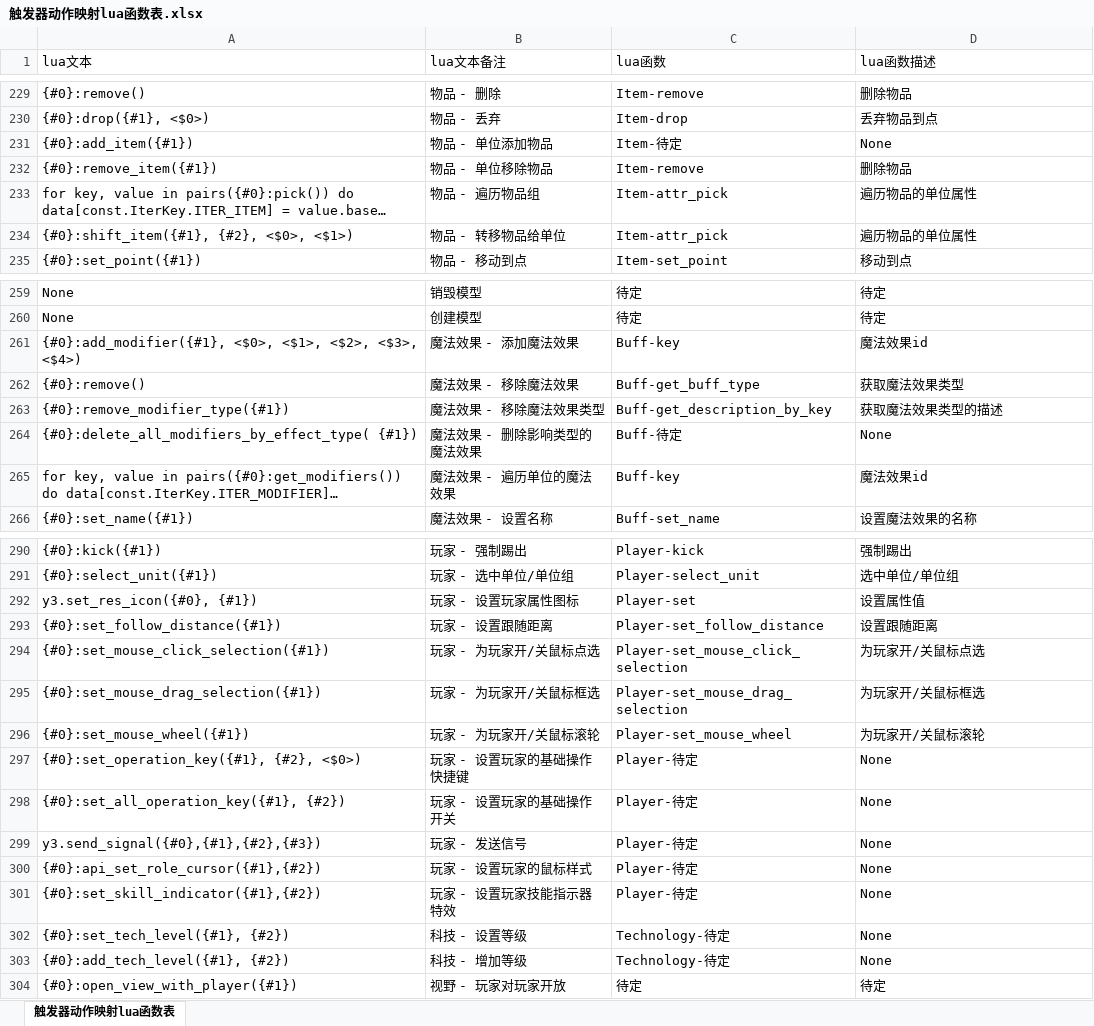
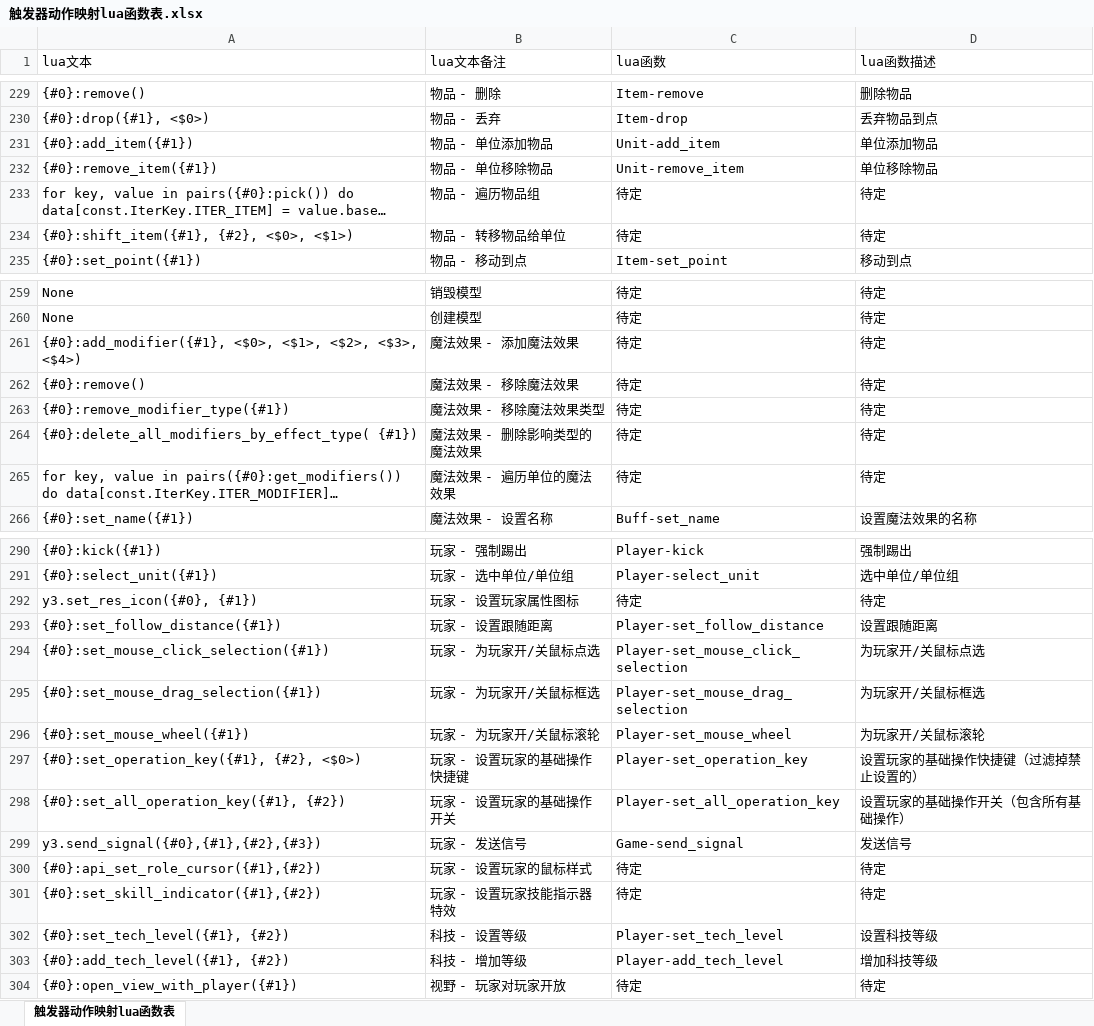
Before and after one commit to noriaka/work, an Excel workbook: eca2lua_process/触发器动作映射lua函数表.xlsx, sheet 触发器动作映射lua函数表, drawn as a sheet; only a part is shown, gaps mark what is left out; long unchanged cells end in …; values as stored, in another font and other column widths than the file's, no cell formats; the diff covers the shown part only; the diff names each change by its address in the sheet, - before the commit and + after, or states it on an @@ line.

```diff
--- a/eca2lua_process/触发器动作映射lua函数表.xlsx (sheet 触发器动作映射lua函数表)
+++ b/eca2lua_process/触发器动作映射lua函数表.xlsx (sheet 触发器动作映射lua函数表)
-C231 (lua函数): Item-待定
+C231 (lua函数): Unit-add_item
-D231 (lua函数描述): None
+D231 (lua函数描述): 单位添加物品
-C232 (lua函数): Item-remove
+C232 (lua函数): Unit-remove_item
-D232 (lua函数描述): 删除物品
+D232 (lua函数描述): 单位移除物品
-C233:C234 (lua函数): Item-attr_pick
+C233:C234 (lua函数): 待定
-D233:D234 (lua函数描述): 遍历物品的单位属性
+D233:D234 (lua函数描述): 待定
-C261 (lua函数): Buff-key
+C261 (lua函数): 待定
-D261 (lua函数描述): 魔法效果id
+D261 (lua函数描述): 待定
-C262 (lua函数): Buff-get_buff_type
+C262 (lua函数): 待定
-D262 (lua函数描述): 获取魔法效果类型
+D262 (lua函数描述): 待定
-C263 (lua函数): Buff-get_description_by_key
+C263 (lua函数): 待定
-D263 (lua函数描述): 获取魔法效果类型的描述
+D263 (lua函数描述): 待定
-C264 (lua函数): Buff-待定
+C264 (lua函数): 待定
-D264 (lua函数描述): None
+D264 (lua函数描述): 待定
-C265 (lua函数): Buff-key
+C265 (lua函数): 待定
-D265 (lua函数描述): 魔法效果id
+D265 (lua函数描述): 待定
-C292 (lua函数): Player-set
+C292 (lua函数): 待定
-D292 (lua函数描述): 设置属性值
+D292 (lua函数描述): 待定
-C297 (lua函数): Player-待定
+C297 (lua函数): Player-set_operation_key
-D297 (lua函数描述): None
+D297 (lua函数描述): 设置玩家的基础操作快捷键（过滤掉禁止设置的）
-C298 (lua函数): Player-待定
+C298 (lua函数): Player-set_all_operation_key
-D298 (lua函数描述): None
+D298 (lua函数描述): 设置玩家的基础操作开关（包含所有基础操作）
-C299 (lua函数): Player-待定
+C299 (lua函数): Game-send_signal
-D299 (lua函数描述): None
+D299 (lua函数描述): 发送信号
-C300:C301 (lua函数): Player-待定
+C300:C301 (lua函数): 待定
-D300:D301 (lua函数描述): None
+D300:D301 (lua函数描述): 待定
-C302 (lua函数): Technology-待定
+C302 (lua函数): Player-set_tech_level
-D302 (lua函数描述): None
+D302 (lua函数描述): 设置科技等级
-C303 (lua函数): Technology-待定
+C303 (lua函数): Player-add_tech_level
-D303 (lua函数描述): None
+D303 (lua函数描述): 增加科技等级
```
Also changed, not shown: 53 edited cells elsewhere in this sheet, cell formats, 2 other files.
